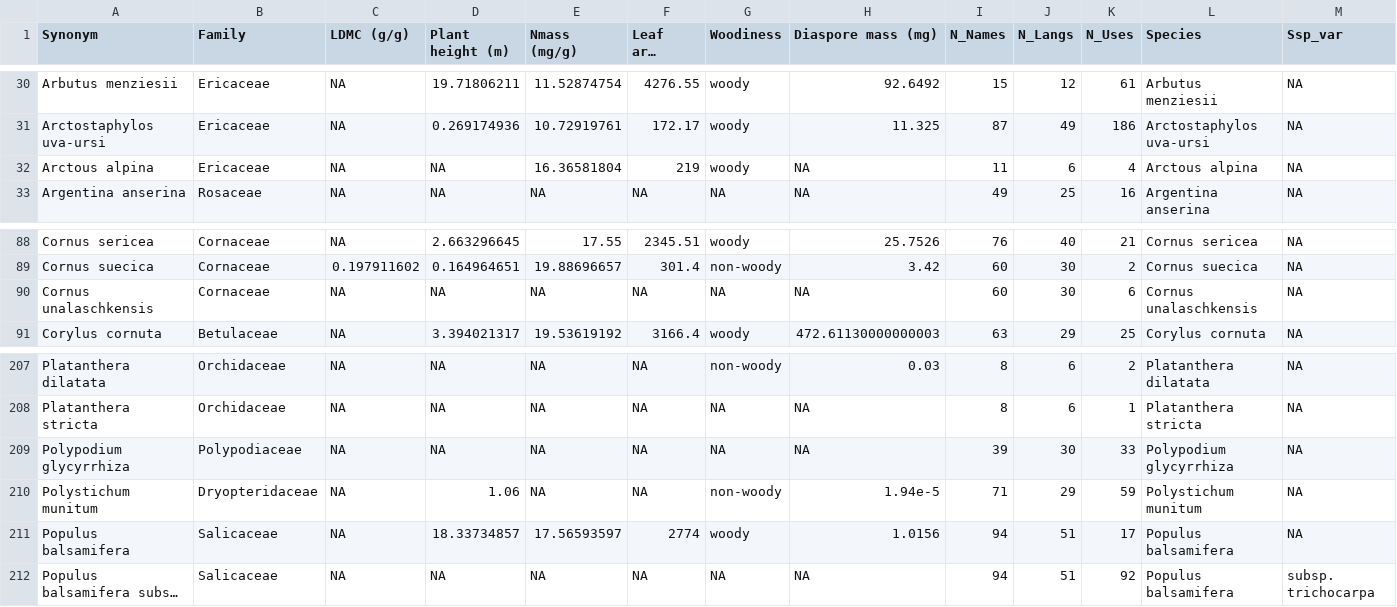
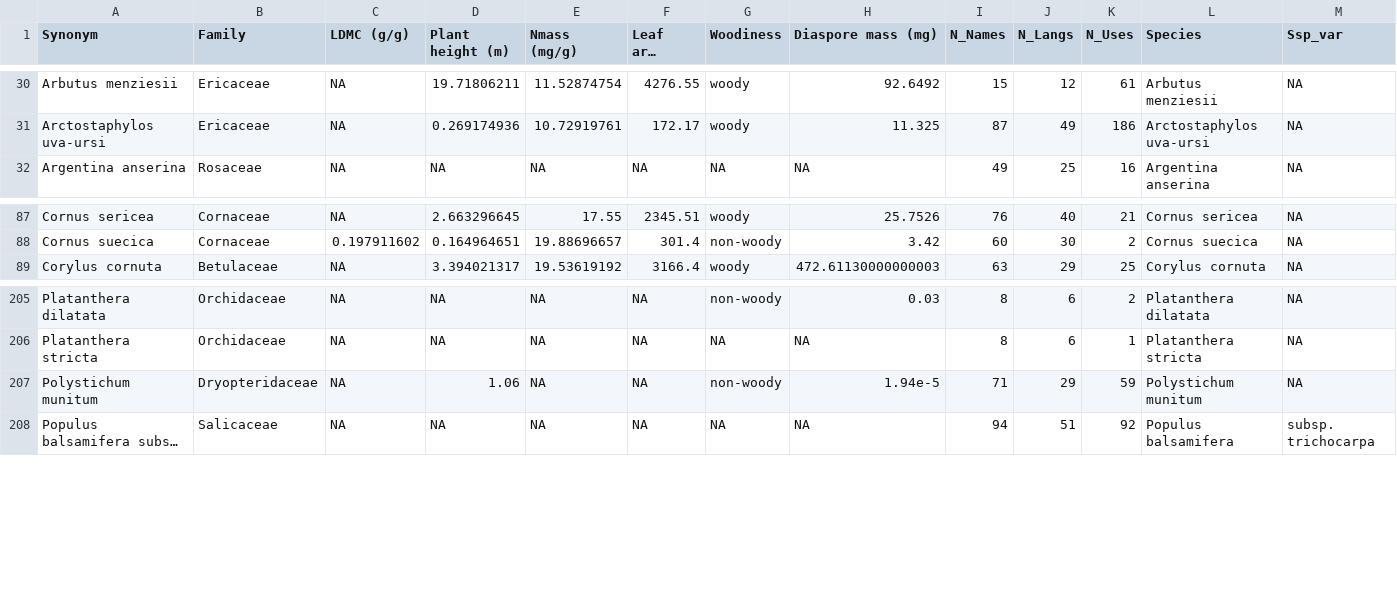
Before and after one commit to kydahl/biodiv-hostpots, a CSV file: data/clean/dataset_no_imputation.csv, drawn as a sheet; only a part is shown, gaps mark what is left out; long unchanged cells end in …; the diff names each change by its address in the sheet, - before the commit and + after, or states it on an @@ line.

```diff
--- a/data/clean/dataset_no_imputation.csv
+++ b/data/clean/dataset_no_imputation.csv
-row 32: Arctous alpina | Ericaceae | NA | NA | 16.36581804 | 219 | woody | NA | 11 | 6 | 4 | Arctous alpina | NA
-row 90: Cornus unalaschkensis | Cornaceae | NA | NA | NA | NA | NA | NA | 60 | 30 | 6 | Cornus unalaschkensis | NA
-row 209: Polypodium glycyrrhiza | Polypodiaceae | NA | NA | NA | NA | NA | NA | 39 | 30 | 33 | Polypodium glycyrrhiza | NA
-row 211: Populus balsamifera | Salicaceae | NA | 18.33734857 | 17.56593597 | 2774 | woody | 1.0156 | 94 | 51 | 17 | Populus balsamifera | NA
```
Also changed, not shown: data/clean/NRMSE_grid_search.csv, data/clean/coverage_pcts.csv, 1 other file.
